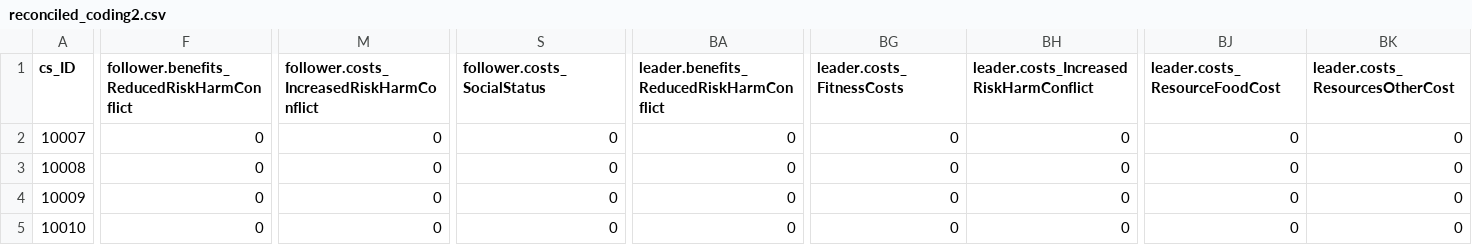
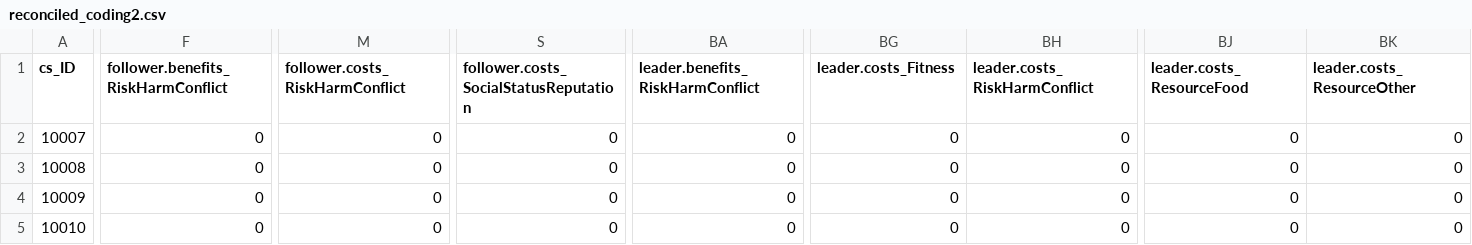
Before and after one commit to zhgarfield/leadershipdata, a CSV file: data-raw/reconciled_coding2.csv, drawn as a sheet; only a part is shown, gaps mark what is left out; the diff covers the shown part only; the diff names each change by its address in the sheet, - before the commit and + after, or states it on an @@ line.

Commit message:
Resolved some naming issues.

```diff
--- a/data-raw/reconciled_coding2.csv
+++ b/data-raw/reconciled_coding2.csv
-F1: follower.benefits_ReducedRiskHarmConflict
+F1: follower.benefits_RiskHarmConflict
-M1: follower.costs_IncreasedRiskHarmConflict
+M1: follower.costs_RiskHarmConflict
-S1: follower.costs_SocialStatus
+S1: follower.costs_SocialStatusReputation
-BA1: leader.benefits_ReducedRiskHarmConflict
+BA1: leader.benefits_RiskHarmConflict
-BG1: leader.costs_FitnessCosts
+BG1: leader.costs_Fitness
-BH1: leader.costs_IncreasedRiskHarmConflict
+BH1: leader.costs_RiskHarmConflict
-BJ1: leader.costs_ResourceFoodCost
+BJ1: leader.costs_ResourceFood
-BK1: leader.costs_ResourcesOtherCost
+BK1: leader.costs_ResourceOther
```
Also changed, not shown: 2 edited cells elsewhere in this file.
